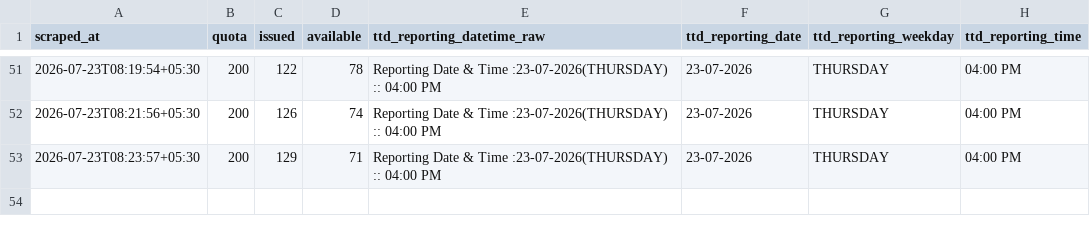
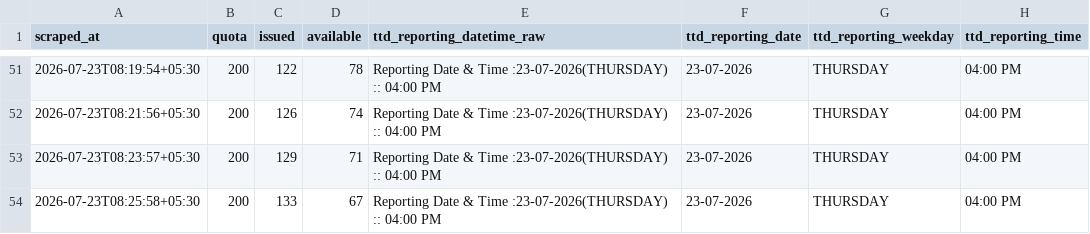
Before and after one commit to vamsikrishnamvk/tirupati-darshan-tracker, a CSV file: data/srivani_airport/2026-07-23.csv, drawn as a sheet; only a part is shown, gaps mark what is left out.

Commit message:
data: merge local 2-min samples (2026-07-23 08:27 IST)

```diff
--- a/data/srivani_airport/2026-07-23.csv
+++ b/data/srivani_airport/2026-07-23.csv
@@ -53 +53,2 @@ scraped_at,quota,issued,available,ttd_reporting_datetime_raw,ttd_reporting_date,
 2026-07-23T08:23:57+05:30,200,129,71,Reporting Date & Time :23-07-2026(THURSDAY) :: 04:00 PM,23-07-2026,THURSDAY,04:00 PM
+2026-07-23T08:25:58+05:30,200,133,67,Reporting Date & Time :23-07-2026(THURSDAY) :: 04:00 PM,23-07-2026,THURSDAY,04:00 PM
```
Also changed, not shown: 1 other file.
